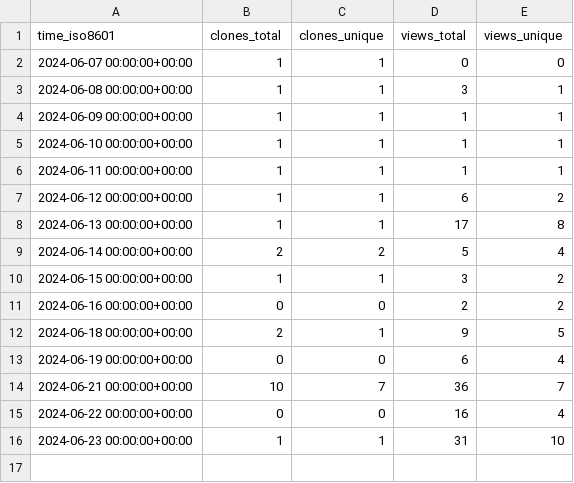
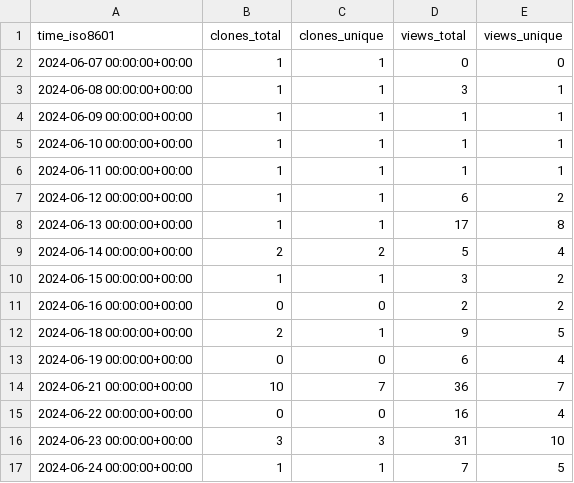
Before and after one commit to professional-tnt/email-tnt, a CSV file: professional-tnt/email-tnt/ghrs-data/views_clones_aggregate.csv, drawn as a sheet.

```diff
--- a/professional-tnt/email-tnt/ghrs-data/views_clones_aggregate.csv
+++ b/professional-tnt/email-tnt/ghrs-data/views_clones_aggregate.csv
@@ -15,2 +15,3 @@ time_iso8601,clones_total,clones_unique,views_total,views_unique
 2024-06-22 00:00:00+00:00,0,0,16,4
-2024-06-23 00:00:00+00:00,1,1,31,10
+2024-06-23 00:00:00+00:00,3,3,31,10
+2024-06-24 00:00:00+00:00,1,1,7,5
```
Also changed, not shown: 1 other file.
